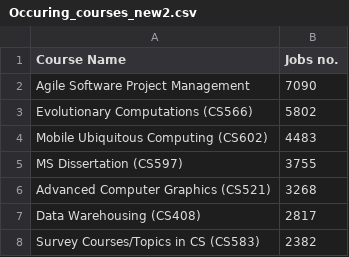
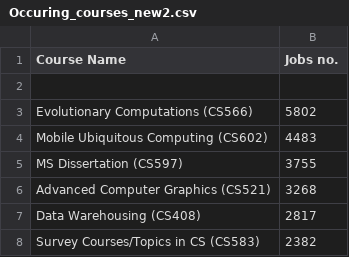
Before and after one commit to zainuleb/course-content-predictor-frontend, a CSV file: server/csv-loc/Occuring_courses_new2.csv, drawn as a sheet; only a part is shown; the diff names each change by its address in the sheet, - before the commit and + after, or states it on an @@ line.

```diff
--- a/server/csv-loc/Occuring_courses_new2.csv
+++ b/server/csv-loc/Occuring_courses_new2.csv
-row 2: Agile Software Project Management | 7090
+row 2: (empty)
```
Also changed, not shown: 3 other files.
